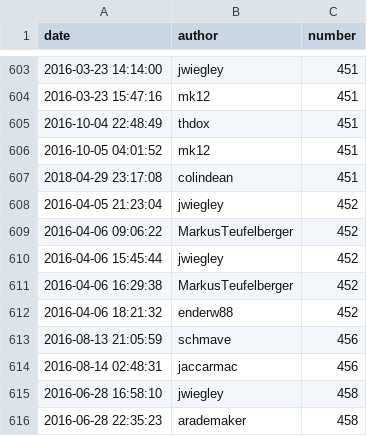
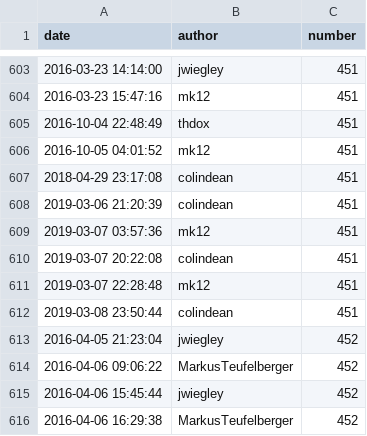
Before and after one commit to Zimmi48/impact-of-switching-bug-trackers, a CSV file: analysis/ledger_pr_comments.csv, drawn as a sheet; only a part is shown, gaps mark what is left out; the shorter side is filled out with more unchanged rows; the diff covers the shown part only; the diff names each change by its address in the sheet, - before the commit and + after, or states it on an @@ line.

```diff
--- a/analysis/ledger_pr_comments.csv
+++ b/analysis/ledger_pr_comments.csv
+row 608: 2019-03-06 21:20:39 | colindean | 451
+row 609: 2019-03-07 03:57:36 | mk12 | 451
+row 610: 2019-03-07 20:22:08 | colindean | 451
+row 611: 2019-03-07 22:28:48 | mk12 | 451
+row 612: 2019-03-08 23:50:44 | colindean | 451
```
Also changed, not shown: 23 added rows elsewhere in this file, analysis/ledger_comments.csv, analysis/ledger_issues.csv, 23 other files.
